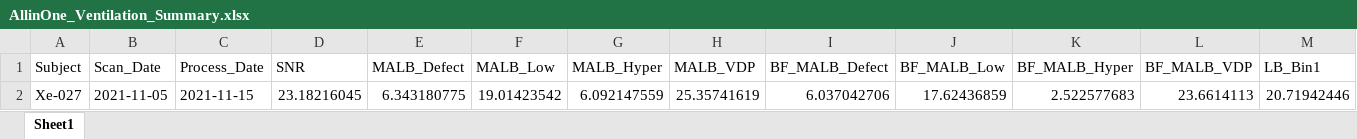
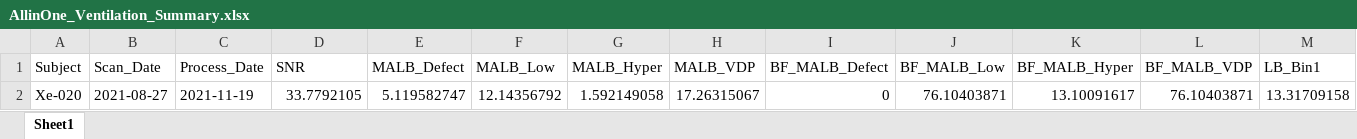
Before and after one commit to pniedbalski3/All_in_one_Xenon_Analysis, an Excel workbook: AncillaryFiles/AllinOne_Ventilation_Summary.xlsx, sheet Sheet1, drawn as a sheet; only a part is shown; values as stored, in another font and other column widths than the file's, no borders; removed rows and columns are numbered as before the commit, all else as after; rows hold the shown columns only; the diff names each change by its address in the sheet, - before the commit and + after, or states it on an @@ line.

```diff
--- a/AncillaryFiles/AllinOne_Ventilation_Summary.xlsx (sheet Sheet1)
+++ b/AncillaryFiles/AllinOne_Ventilation_Summary.xlsx (sheet Sheet1)
-row 2: Xe-027 | 2021-11-05 | 2021-11-15 | 23.18216045 | 6.343180775 | 19.01423542 | 6.092147559 | 25.35741619 | 6.037042706 | 17.62436859 | 2.522577683 | 23.6614113 | 20.71942446
+row 2: Xe-020 | 2021-08-27 | 2021-11-19 | 33.7792105 | 5.119582747 | 12.14356792 | 1.592149058 | 17.26315067 | 0 | 76.10403871 | 13.10091617 | 76.10403871 | 13.31709158
```
Also changed, not shown: AncillaryFiles/AllinOne_Gas_Exchange_Summary.xlsx, 17 other files.
